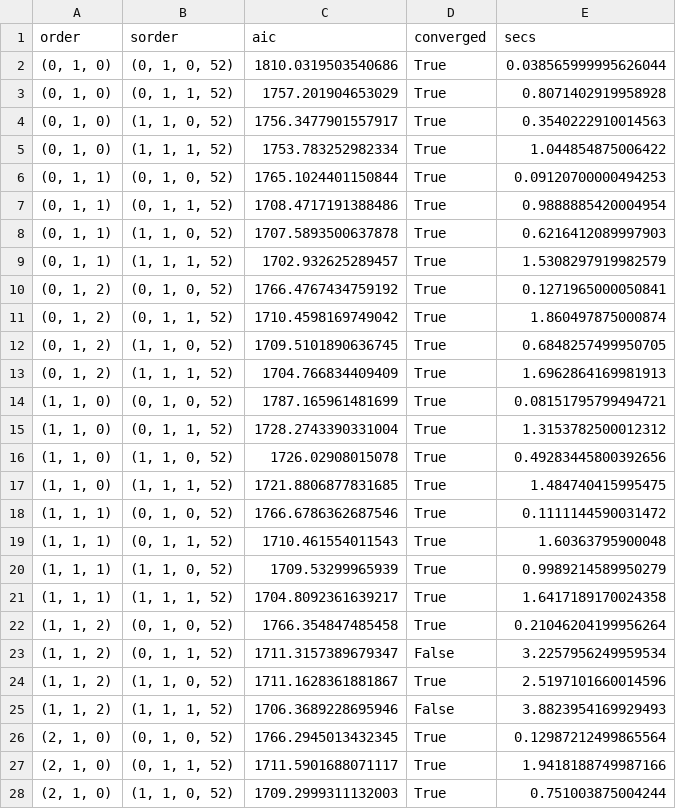
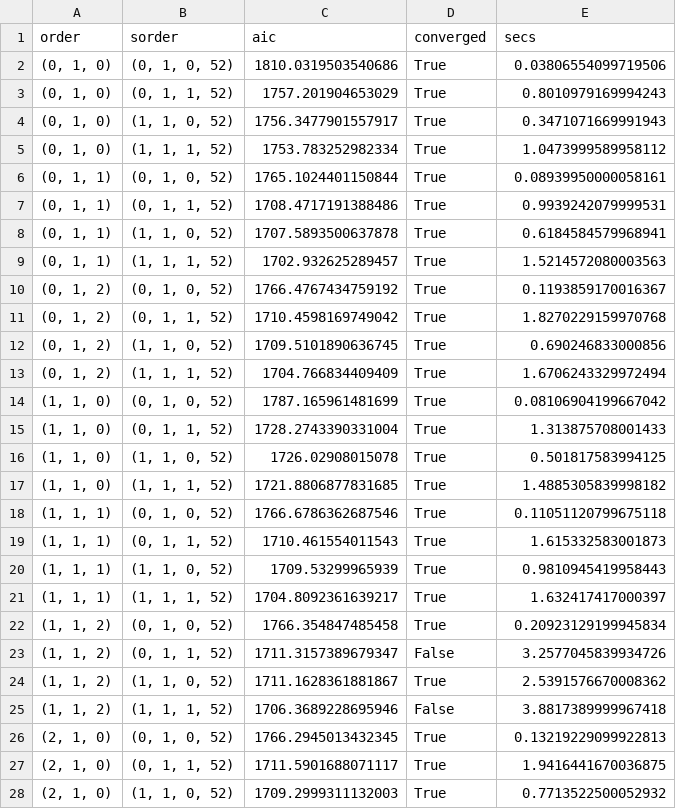
Before and after one commit to ash051204/aqi-forecast, a CSV file: reports/outputs/phase4_sarima_grid.csv, drawn as a sheet; only a part is shown; the diff covers the shown part only.

```diff
--- a/reports/outputs/phase4_sarima_grid.csv
+++ b/reports/outputs/phase4_sarima_grid.csv
@@ -1,28 +1,28 @@
 order,sorder,aic,converged,secs
-"(0, 1, 0)","(0, 1, 0, 52)",1810.0319503540686,True,0.038565999995626044
-"(0, 1, 0)","(0, 1, 1, 52)",1757.201904653029,True,0.8071402919958928
-"(0, 1, 0)","(1, 1, 0, 52)",1756.3477901557917,True,0.3540222910014563
-"(0, 1, 0)","(1, 1, 1, 52)",1753.783252982334,True,1.044854875006422
-"(0, 1, 1)","(0, 1, 0, 52)",1765.1024401150844,True,0.09120700000494253
-"(0, 1, 1)","(0, 1, 1, 52)",1708.4717191388486,True,0.9888885420004954
-"(0, 1, 1)","(1, 1, 0, 52)",1707.5893500637878,True,0.6216412089997903
-"(0, 1, 1)","(1, 1, 1, 52)",1702.932625289457,True,1.5308297919982579
-"(0, 1, 2)","(0, 1, 0, 52)",1766.4767434759192,True,0.1271965000050841
-"(0, 1, 2)","(0, 1, 1, 52)",1710.4598169749042,True,1.860497875000874
-"(0, 1, 2)","(1, 1, 0, 52)",1709.5101890636745,True,0.6848257499950705
-"(0, 1, 2)","(1, 1, 1, 52)",1704.766834409409,True,1.6962864169981913
-"(1, 1, 0)","(0, 1, 0, 52)",1787.165961481699,True,0.08151795799494721
-"(1, 1, 0)","(0, 1, 1, 52)",1728.2743390331004,True,1.3153782500012312
-"(1, 1, 0)","(1, 1, 0, 52)",1726.02908015078,True,0.49283445800392656
-"(1, 1, 0)","(1, 1, 1, 52)",1721.8806877831685,True,1.484740415995475
-"(1, 1, 1)","(0, 1, 0, 52)",1766.6786362687546,True,0.1111144590031472
-"(1, 1, 1)","(0, 1, 1, 52)",1710.461554011543,True,1.60363795900048
-"(1, 1, 1)","(1, 1, 0, 52)",1709.53299965939,True,0.9989214589950279
-"(1, 1, 1)","(1, 1, 1, 52)",1704.8092361639217,True,1.6417189170024358
-"(1, 1, 2)","(0, 1, 0, 52)",1766.354847485458,True,0.21046204199956264
-"(1, 1, 2)","(0, 1, 1, 52)",1711.3157389679347,False,3.2257956249959534
-"(1, 1, 2)","(1, 1, 0, 52)",1711.1628361881867,True,2.5197101660014596
-"(1, 1, 2)","(1, 1, 1, 52)",1706.3689228695946,False,3.8823954169929493
-"(2, 1, 0)","(0, 1, 0, 52)",1766.2945013432345,True,0.12987212499865564
-"(2, 1, 0)","(0, 1, 1, 52)",1711.5901688071117,True,1.9418188749987166
-"(2, 1, 0)","(1, 1, 0, 52)",1709.2999311132003,True,0.751003875004244
+"(0, 1, 0)","(0, 1, 0, 52)",1810.0319503540686,True,0.03806554099719506
+"(0, 1, 0)","(0, 1, 1, 52)",1757.201904653029,True,0.8010979169994243
+"(0, 1, 0)","(1, 1, 0, 52)",1756.3477901557917,True,0.3471071669991943
+"(0, 1, 0)","(1, 1, 1, 52)",1753.783252982334,True,1.0473999589958112
+"(0, 1, 1)","(0, 1, 0, 52)",1765.1024401150844,True,0.08939950000058161
+"(0, 1, 1)","(0, 1, 1, 52)",1708.4717191388486,True,0.9939242079999531
+"(0, 1, 1)","(1, 1, 0, 52)",1707.5893500637878,True,0.6184584579968941
+"(0, 1, 1)","(1, 1, 1, 52)",1702.932625289457,True,1.5214572080003563
+"(0, 1, 2)","(0, 1, 0, 52)",1766.4767434759192,True,0.1193859170016367
+"(0, 1, 2)","(0, 1, 1, 52)",1710.4598169749042,True,1.8270229159970768
+"(0, 1, 2)","(1, 1, 0, 52)",1709.5101890636745,True,0.690246833000856
+"(0, 1, 2)","(1, 1, 1, 52)",1704.766834409409,True,1.6706243329972494
+"(1, 1, 0)","(0, 1, 0, 52)",1787.165961481699,True,0.08106904199667042
+"(1, 1, 0)","(0, 1, 1, 52)",1728.2743390331004,True,1.313875708001433
+"(1, 1, 0)","(1, 1, 0, 52)",1726.02908015078,True,0.501817583994125
+"(1, 1, 0)","(1, 1, 1, 52)",1721.8806877831685,True,1.4885305839998182
+"(1, 1, 1)","(0, 1, 0, 52)",1766.6786362687546,True,0.11051120799675118
+"(1, 1, 1)","(0, 1, 1, 52)",1710.461554011543,True,1.615332583001873
+"(1, 1, 1)","(1, 1, 0, 52)",1709.53299965939,True,0.9810945419958443
+"(1, 1, 1)","(1, 1, 1, 52)",1704.8092361639217,True,1.632417417000397
+"(1, 1, 2)","(0, 1, 0, 52)",1766.354847485458,True,0.20923129199945834
+"(1, 1, 2)","(0, 1, 1, 52)",1711.3157389679347,False,3.2577045839934726
+"(1, 1, 2)","(1, 1, 0, 52)",1711.1628361881867,True,2.5391576670008362
+"(1, 1, 2)","(1, 1, 1, 52)",1706.3689228695946,False,3.8817389999967418
+"(2, 1, 0)","(0, 1, 0, 52)",1766.2945013432345,True,0.13219229099922813
+"(2, 1, 0)","(0, 1, 1, 52)",1711.5901688071117,True,1.9416441670036875
+"(2, 1, 0)","(1, 1, 0, 52)",1709.2999311132003,True,0.7713522500052932
```
Also changed, not shown: 9 edited cells elsewhere in this file, 8 other files.
